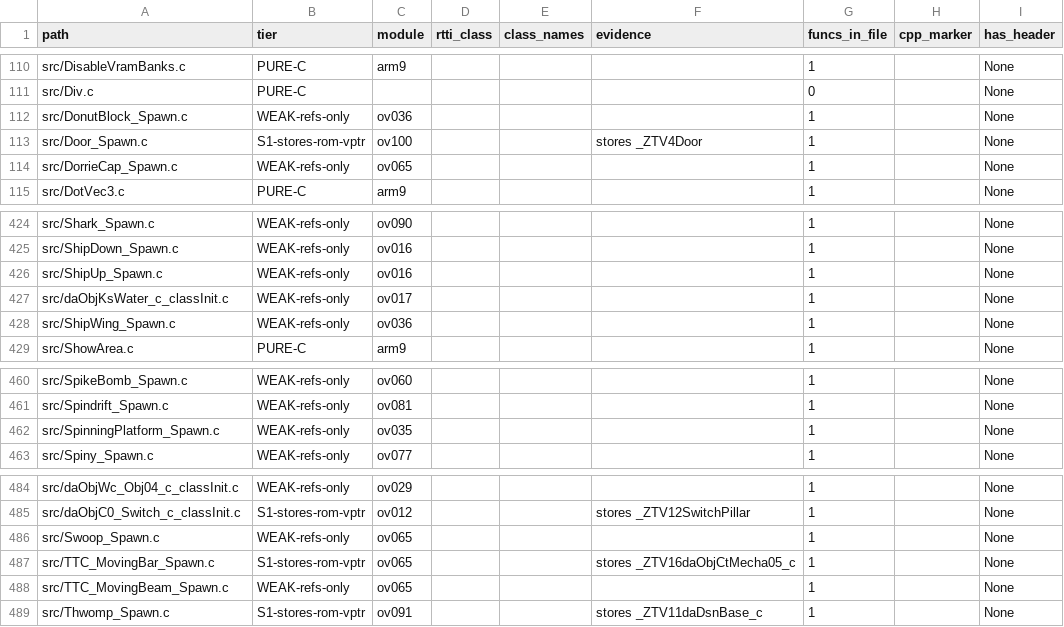
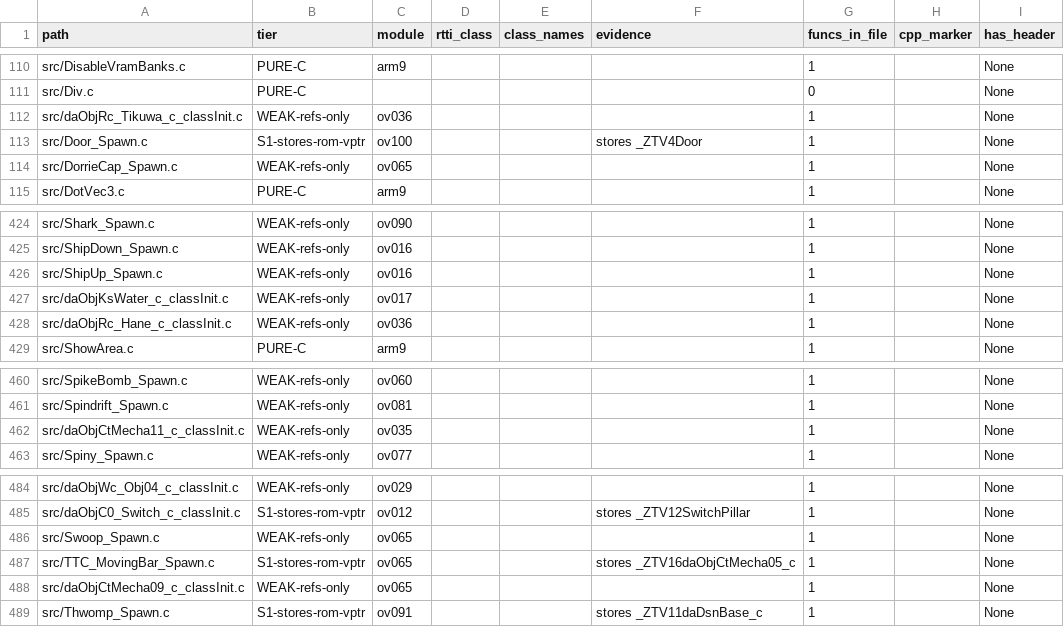
Before and after one commit to AdrianBros/sm64ds-decomp, a TSV file: notes/data/c-cpp-classification.tsv, drawn as a sheet; only a part is shown, gaps mark what is left out; the diff names each change by its address in the sheet, - before the commit and + after, or states it on an @@ line.

Commit message:
Move CT/RC profile factories to reconstructed class paths

```diff
--- a/notes/data/c-cpp-classification.tsv
+++ b/notes/data/c-cpp-classification.tsv
-A112 (path): src/DonutBlock_Spawn.c
+A112 (path): src/daObjRc_Tikuwa_c_classInit.c
-A428 (path): src/ShipWing_Spawn.c
+A428 (path): src/daObjRc_Hane_c_classInit.c
-A462 (path): src/SpinningPlatform_Spawn.c
+A462 (path): src/daObjCtMecha11_c_classInit.c
-A488 (path): src/TTC_MovingBeam_Spawn.c
+A488 (path): src/daObjCtMecha09_c_classInit.c
```
Also changed, not shown: 9 other files.
